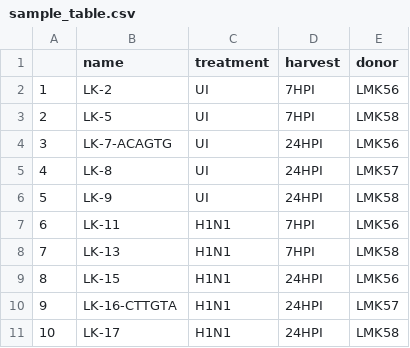
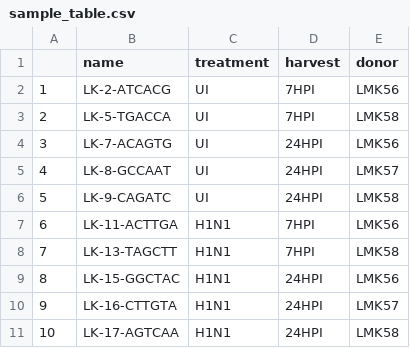
Before and after one commit to ChristofSeiler/nk_influenza, a CSV file: sample_table.csv, drawn as a sheet.

```diff
--- a/sample_table.csv
+++ b/sample_table.csv
@@ -1,11 +1,11 @@
 ,name,treatment,harvest,donor
-1,LK-2,UI,7HPI,LMK56
-2,LK-5,UI,7HPI,LMK58
+1,LK-2-ATCACG,UI,7HPI,LMK56
+2,LK-5-TGACCA,UI,7HPI,LMK58
 3,LK-7-ACAGTG,UI,24HPI,LMK56
-4,LK-8,UI,24HPI,LMK57
-5,LK-9,UI,24HPI,LMK58
-6,LK-11,H1N1,7HPI,LMK56
-7,LK-13,H1N1,7HPI,LMK58
-8,LK-15,H1N1,24HPI,LMK56
+4,LK-8-GCCAAT,UI,24HPI,LMK57
+5,LK-9-CAGATC,UI,24HPI,LMK58
+6,LK-11-ACTTGA,H1N1,7HPI,LMK56
+7,LK-13-TAGCTT,H1N1,7HPI,LMK58
+8,LK-15-GGCTAC,H1N1,24HPI,LMK56
 9,LK-16-CTTGTA,H1N1,24HPI,LMK57
-10,LK-17,H1N1,24HPI,LMK58
+10,LK-17-AGTCAA,H1N1,24HPI,LMK58
```
Also changed, not shown: sample_table_complete.csv.
